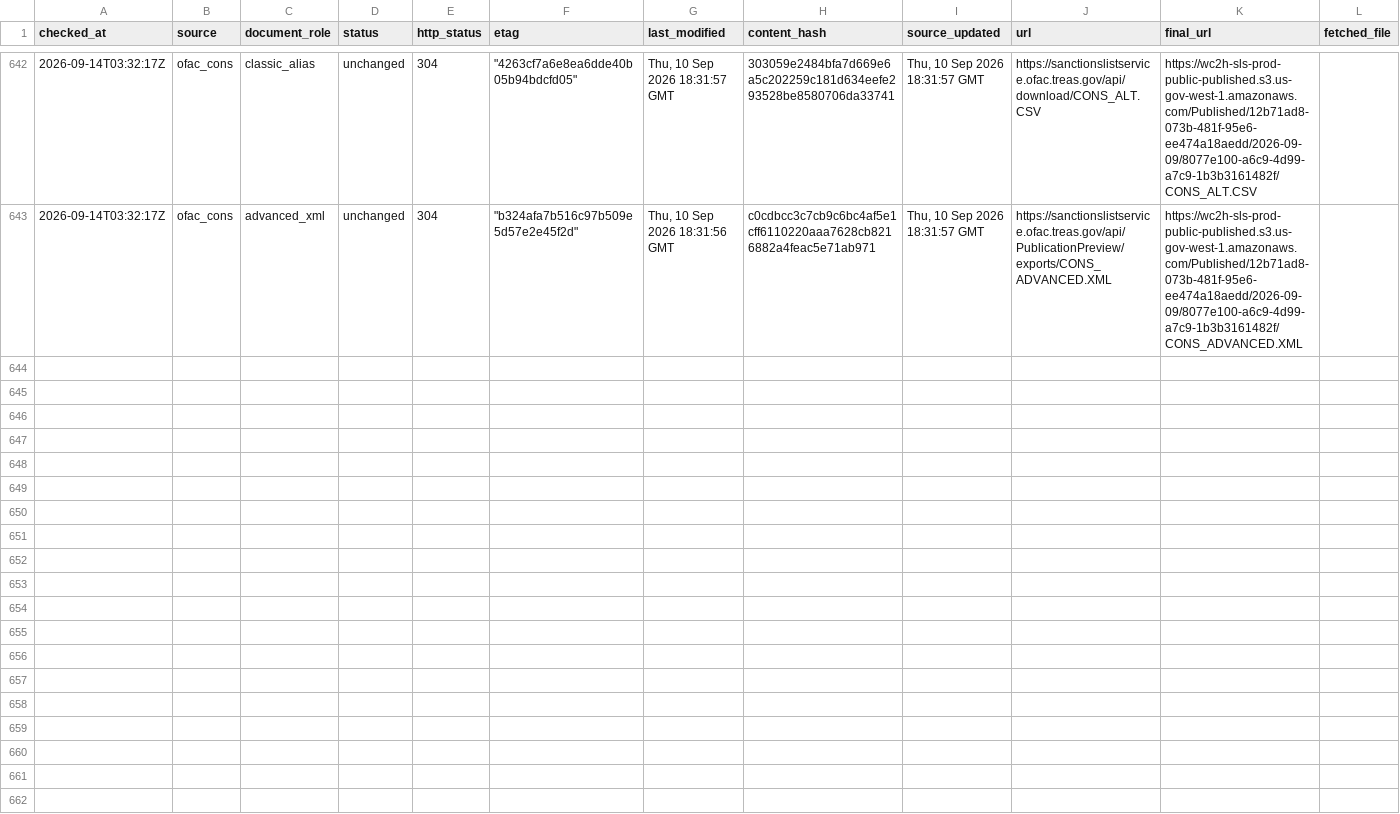
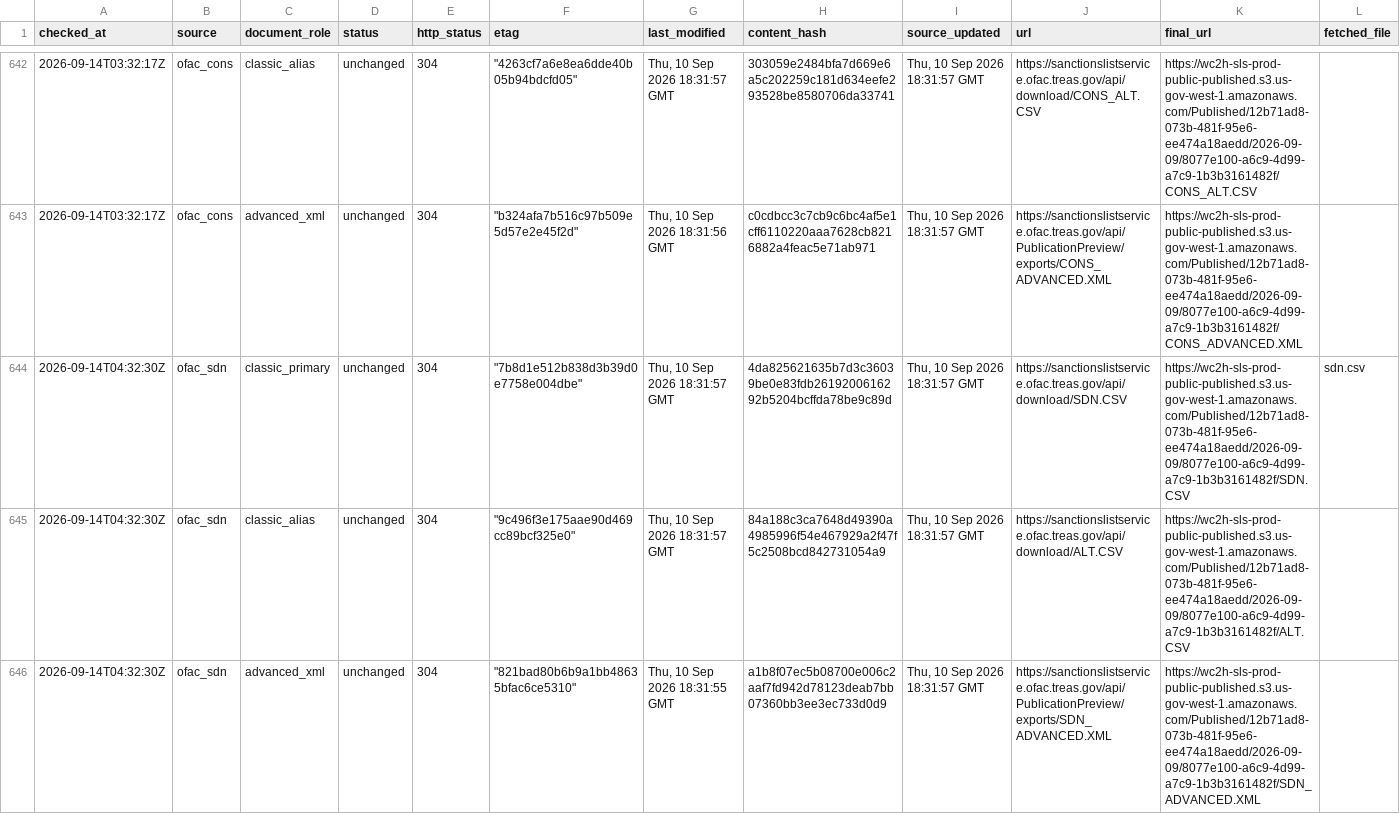
Before and after one commit to kenmizuno-cpu/sanctions-watch, a CSV file: data/source_audit/2026-09.csv, drawn as a sheet; only a part is shown, gaps mark what is left out; rows hold the shown columns only; the diff covers the shown part only; the diff names each change by its address in the sheet, - before the commit and + after, or states it on an @@ line.

```diff
--- a/data/source_audit/2026-09.csv
+++ b/data/source_audit/2026-09.csv
+row 644: 2026-09-14T04:32:30Z | ofac_sdn | classic_primary | unchanged | 304 | "7b8d1e512b838d3b39d0e7758e004dbe" | Thu, 10 Sep 2026 18:31:57 GMT | 4da825621635b7d3c36039be0e83fdb2619200616292b5204bcffda78be9c89d | Thu, 10 Sep 2026 18:31:57 GMT | https://sanctionslistservice.ofac.treas.gov/api/download/SDN.CSV | https://wc2h-sls-prod-public-published.s3.us-gov-west-1.amazonaws.com/Published/12b71ad8-073b-481f-95e6-ee474a18aedd/2026-09-09/8077e100-a6c9-4d99-a7c9-1b3b3161482f/SDN.CSV | sdn.csv
+row 645: 2026-09-14T04:32:30Z | ofac_sdn | classic_alias | unchanged | 304 | "9c496f3e175aae90d469cc89bcf325e0" | Thu, 10 Sep 2026 18:31:57 GMT | 84a188c3ca7648d49390a4985996f54e467929a2f47f5c2508bcd842731054a9 | Thu, 10 Sep 2026 18:31:57 GMT | https://sanctionslistservice.ofac.treas.gov/api/download/ALT.CSV | https://wc2h-sls-prod-public-published.s3.us-gov-west-1.amazonaws.com/Published/12b71ad8-073b-481f-95e6-ee474a18aedd/2026-09-09/8077e100-a6c9-4d99-a7c9-1b3b3161482f/ALT.CSV
+row 646: 2026-09-14T04:32:30Z | ofac_sdn | advanced_xml | unchanged | 304 | "821bad80b6b9a1bb48635bfac6ce5310" | Thu, 10 Sep 2026 18:31:55 GMT | a1b8f07ec5b08700e006c2aaf7fd942d78123deab7bb07360bb3ee3ec733d0d9 | Thu, 10 Sep 2026 18:31:57 GMT | https://sanctionslistservice.ofac.treas.gov/api/PublicationPreview/exports/SDN_ADVANCED.XML | https://wc2h-sls-prod-public-published.s3.us-gov-west-1.amazonaws.com/Published/12b71ad8-073b-481f-95e6-ee474a18aedd/2026-09-09/8077e100-a6c9-4d99-a7c9-1b3b3161482f/SDN_ADVANCED.XML
```
Also changed, not shown: 3 added rows elsewhere in this file, data/dashboard/status.csv, data/heartbeat/2026-09.csv.
